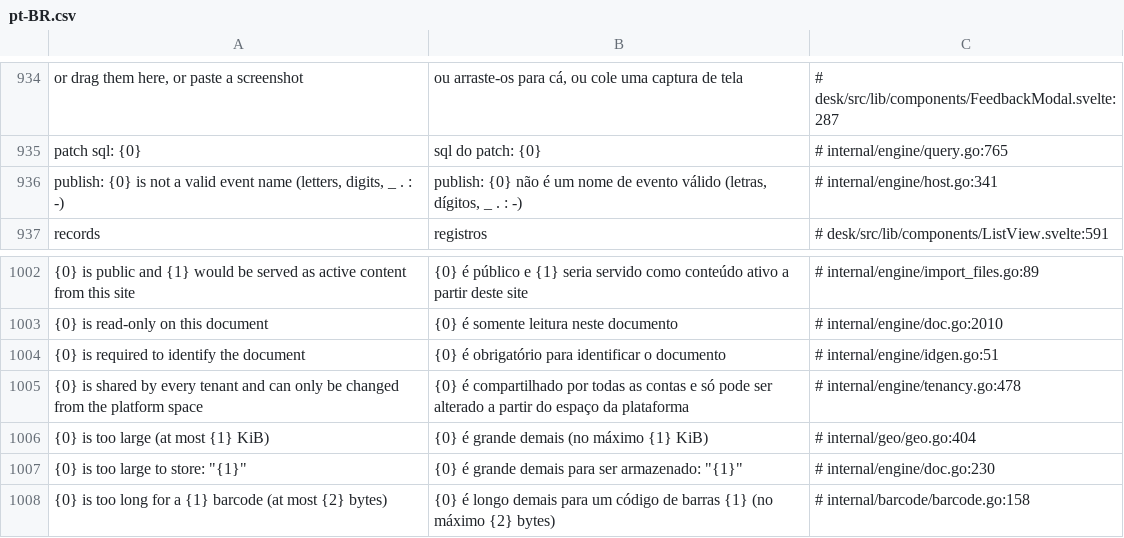
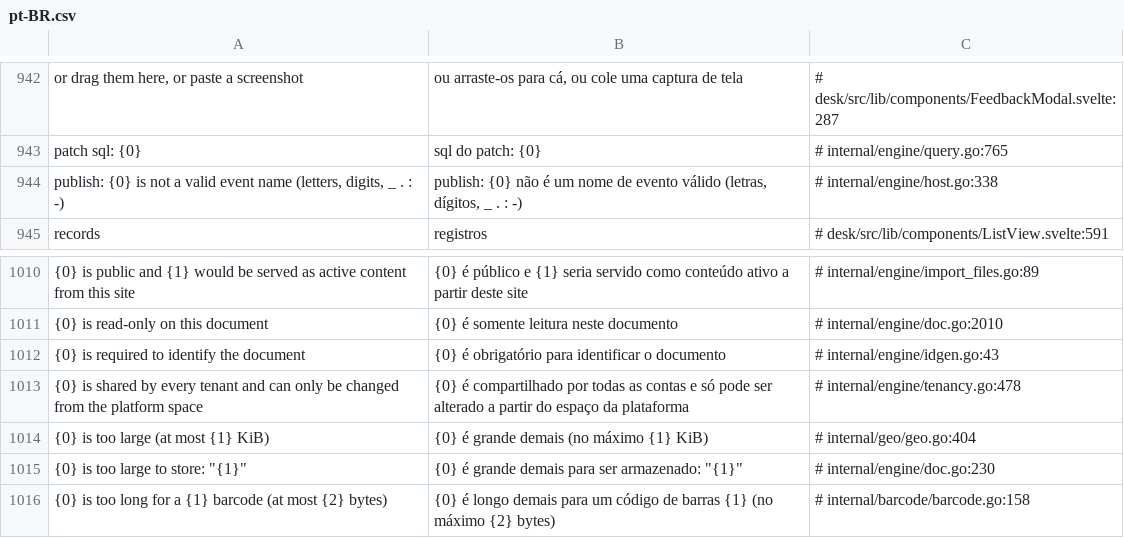
Before and after one commit to jrvidotti/ddcore, a CSV file: core/translations/pt-BR.csv, drawn as a sheet; only a part is shown, gaps mark what is left out; addresses are those after the commit; the diff covers the shown part only; the diff names each change by its address in the sheet, - before the commit and + after, or states it on an @@ line.

```diff
--- a/core/translations/pt-BR.csv
+++ b/core/translations/pt-BR.csv
-C944: # internal/engine/host.go:341
+C944: # internal/engine/host.go:338
-C1012: # internal/engine/idgen.go:51
+C1012: # internal/engine/idgen.go:43
```
Also changed, not shown: 8 added rows and 13 edited cells elsewhere in this file, 9 other files.
